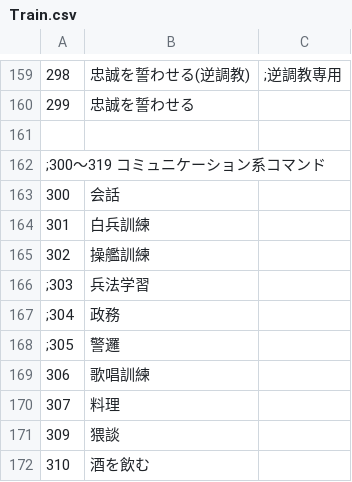
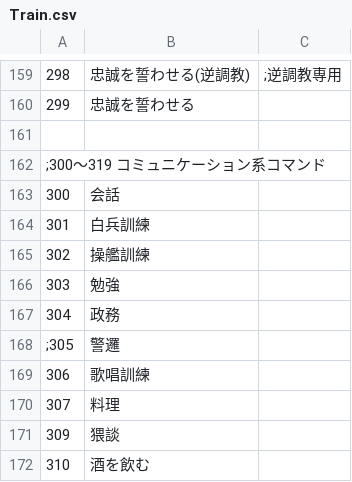
Before and after one commit to napo-sawada/era4X, a CSV file: CSV/Train.csv, drawn as a sheet; only a part is shown, gaps mark what is left out.

```diff
--- a/CSV/Train.csv
+++ b/CSV/Train.csv
@@ -165,4 +165,4 @@
 302,操艦訓練
-;303,兵法学習
-;304,政務
+303,勉強
+304,政務
 ;305,警邏
```
Also changed, not shown: 17 other files.
